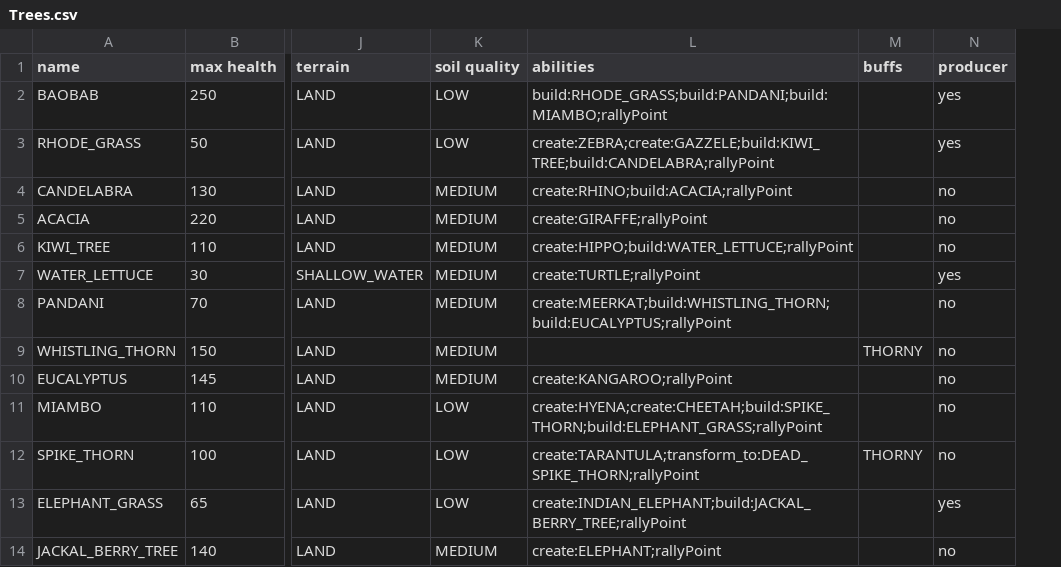
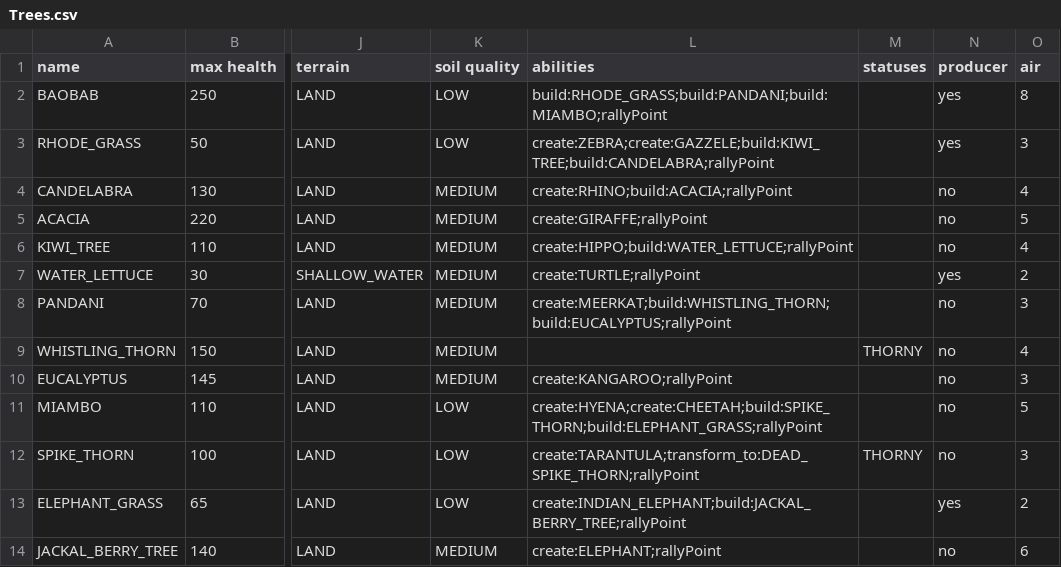
Before and after one commit to TomasKalva/SanguineGenesis, a CSV file: wpfTest/GameLogic/Data/Entities/Trees.csv, drawn as a sheet; only a part is shown, gaps mark what is left out; the diff names each change by its address in the sheet, - before the commit and + after, or states it on an @@ line.

```diff
--- a/wpfTest/GameLogic/Data/Entities/Trees.csv
+++ b/wpfTest/GameLogic/Data/Entities/Trees.csv
+column O (air), rows 2-14: 8 | 3 | 4 | 5 | 4 | 2 | 3 | 4 | 3 | 5 | 3 | 2 | 6
-M1: buffs
+M1: statuses
```
Also changed, not shown: wpfTest/GameLogic/Data/Entities/Animals.csv, 18 other files.
